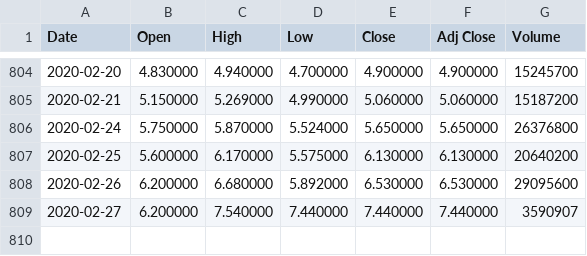
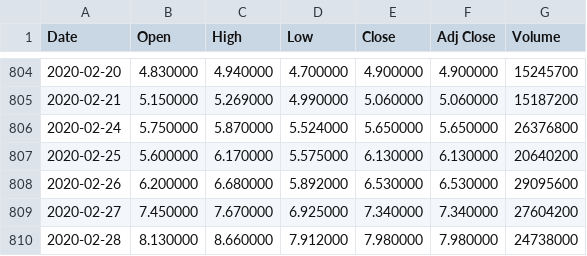
Before and after one commit to Bemaximus/stock-market-prediction, a CSV file: data/DWT.csv, drawn as a sheet; only a part is shown, gaps mark what is left out.

```diff
--- a/data/DWT.csv
+++ b/data/DWT.csv
@@ -808,2 +808,3 @@ Date,Open,High,Low,Close,Adj Close,Volume
 2020-02-26,6.200000,6.680000,5.892000,6.530000,6.530000,29095600
-2020-02-27,6.200000,7.540000,7.440000,7.440000,7.440000,3590907
+2020-02-27,7.450000,7.670000,6.925000,7.340000,7.340000,27604200
+2020-02-28,8.130000,8.660000,7.912000,7.980000,7.980000,24738000
```
Also changed, not shown: 23 other files.
